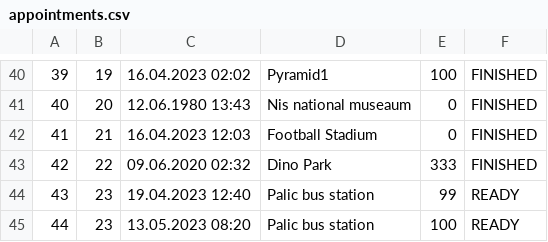
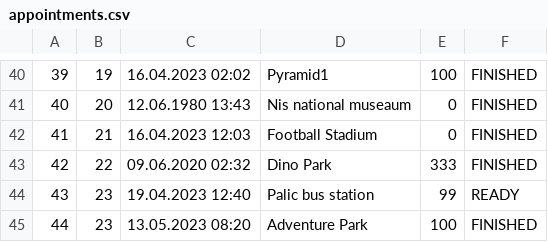
Before and after one commit to KornelijeKiso/DreamTeam, a CSV file: ProjectTourism/ProjectTourism/References/appointments.csv, drawn as a sheet; only a part is shown, gaps mark what is left out.

```diff
--- a/ProjectTourism/ProjectTourism/References/appointments.csv
+++ b/ProjectTourism/ProjectTourism/References/appointments.csv
@@ -44,2 +44,2 @@
 43|23|19.04.2023 12:40|Palic bus station|99|READY
-44|23|13.05.2023 08:20|Palic bus station|100|READY
+44|23|13.05.2023 08:20|Adventure Park|100|FINISHED
```
Also changed, not shown: 4 other files.
